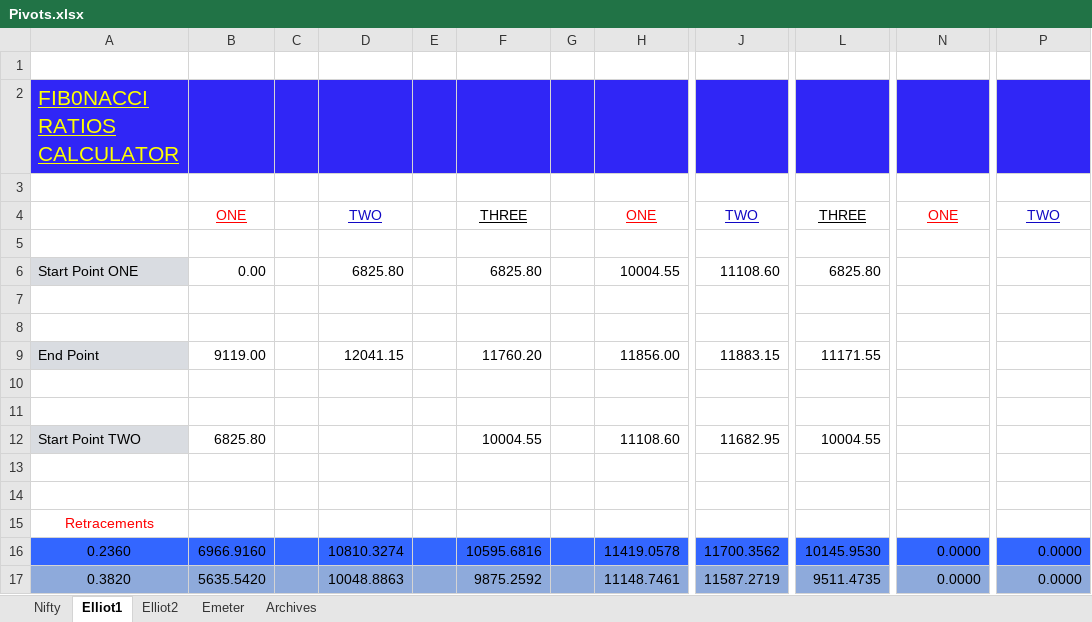
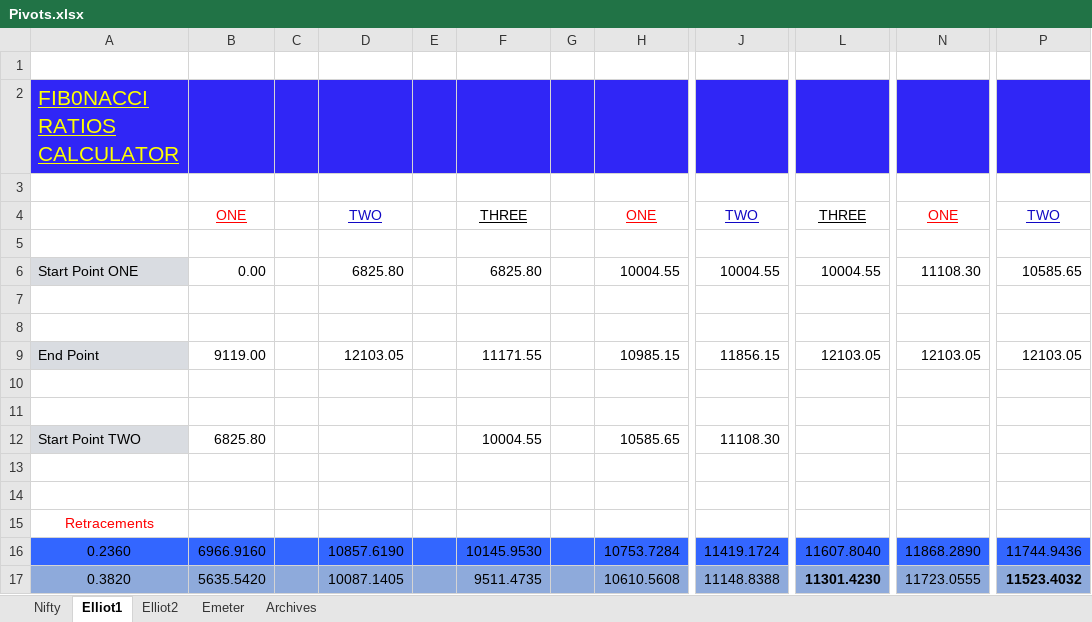
Before and after one commit to anbumaran/stocks, an Excel workbook: Pivots.xlsx, sheet Elliot1, drawn as a sheet; only a part is shown, gaps mark what is left out; values as stored, in another font and other column widths than the file's, no borders; the diff covers the shown part only; the diff names each change by its address in the sheet, - before the commit and + after, or states it on an @@ line.

```diff
--- a/Pivots.xlsx (sheet Elliot1)
+++ b/Pivots.xlsx (sheet Elliot1)
-J6: 11108.60
+J6: 10004.55
-L6: 6825.80
+L6: 10004.55
-N6: (empty)
+N6: 11108.30
-P6: (empty)
+P6: 10585.65
-D9: 12041.15
+D9: 12103.05
-F9: 11760.20
+F9: 11171.55
-H9: 11856.00
+H9: 10985.15
-J9: 11883.15
+J9: 11856.15
-L9: 11171.55
+L9: 12103.05
-N9: (empty)
+N9: 12103.05
-P9: (empty)
+P9: 12103.05
-H12: 11108.60
+H12: 10585.65
-J12: 11682.95
+J12: 11108.30
-L12: 10004.55
+L12: (empty)
-D16: 10810.3274
+D16: 10857.6190
-F16: 10595.6816
+F16: 10145.9530
-H16: 11419.0578
+H16: 10753.7284
-J16: 11700.3562
+J16: 11419.1724
-L16: 10145.9530
+L16: 11607.8040
-N16: 0.0000
+N16: 11868.2890
-P16: 0.0000
+P16: 11744.9436
-D17: 10048.8863
+D17: 10087.1405
-F17: 9875.2592
+F17: 9511.4735
-H17: 11148.7461
+H17: 10610.5608
-J17: 11587.2719
+J17: 11148.8388
-L17: 9511.4735
+L17: 11301.4230
-L17 bold: off
+L17 bold: on
-N17: 0.0000
+N17: 11723.0555
-P17: 0.0000
+P17: 11523.4032
-P17 bold: off
+P17 bold: on
```
Also changed, not shown: 214 edited cells elsewhere in this sheet, sheet Elliot2, sheet Archives, sheet Nifty, hidden cells.
